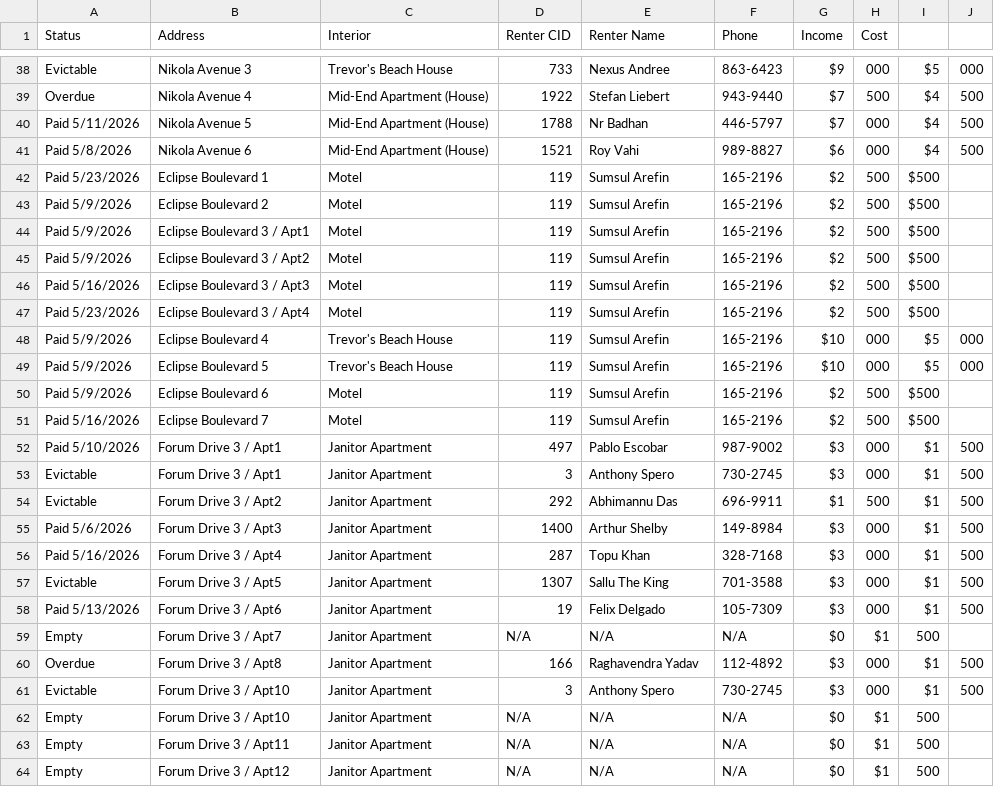
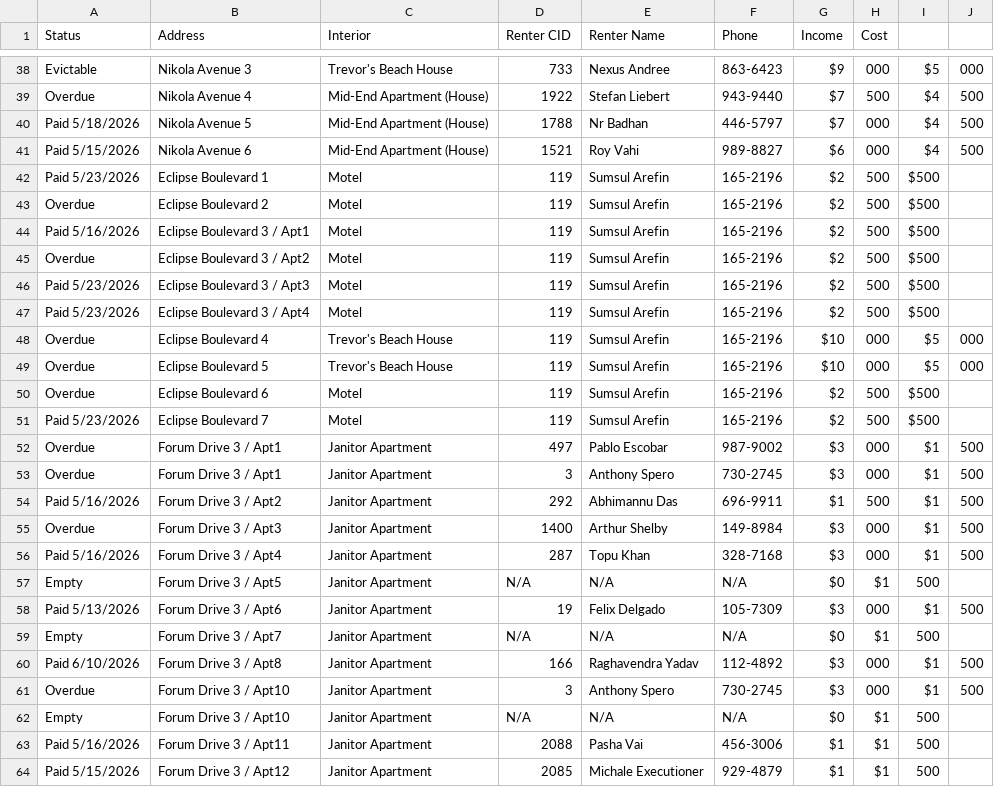
Before and after one commit to BlackBox-cmd/Adhikari-Builders, a CSV file: renters.csv, drawn as a sheet; only a part is shown, gaps mark what is left out; the diff covers the shown part only.

```diff
--- a/renters.csv
+++ b/renters.csv
@@ -39,26 +39,26 @@ Evictable,Nikola Avenue 3,Trevor's Beach House,733,Nexus Andree,863-6423,$9,000,
 Overdue,Nikola Avenue 4,Mid-End Apartment (House),1922,Stefan Liebert,943-9440,$7,500,$4,500
-Paid 5/11/2026,Nikola Avenue 5,Mid-End Apartment (House),1788,Nr Badhan,446-5797,$7,000,$4,500
-Paid 5/8/2026,Nikola Avenue 6,Mid-End Apartment (House),1521,Roy Vahi,989-8827,$6,000,$4,500
+Paid 5/18/2026,Nikola Avenue 5,Mid-End Apartment (House),1788,Nr Badhan,446-5797,$7,000,$4,500
+Paid 5/15/2026,Nikola Avenue 6,Mid-End Apartment (House),1521,Roy Vahi,989-8827,$6,000,$4,500
 Paid 5/23/2026,Eclipse Boulevard 1,Motel,119,Sumsul Arefin,165-2196,$2,500,$500
-Paid 5/9/2026,Eclipse Boulevard 2,Motel,119,Sumsul Arefin,165-2196,$2,500,$500
-Paid 5/9/2026,Eclipse Boulevard 3 / Apt1,Motel,119,Sumsul Arefin,165-2196,$2,500,$500
-Paid 5/9/2026,Eclipse Boulevard 3 / Apt2,Motel,119,Sumsul Arefin,165-2196,$2,500,$500
-Paid 5/16/2026,Eclipse Boulevard 3 / Apt3,Motel,119,Sumsul Arefin,165-2196,$2,500,$500
+Overdue,Eclipse Boulevard 2,Motel,119,Sumsul Arefin,165-2196,$2,500,$500
+Paid 5/16/2026,Eclipse Boulevard 3 / Apt1,Motel,119,Sumsul Arefin,165-2196,$2,500,$500
+Overdue,Eclipse Boulevard 3 / Apt2,Motel,119,Sumsul Arefin,165-2196,$2,500,$500
+Paid 5/23/2026,Eclipse Boulevard 3 / Apt3,Motel,119,Sumsul Arefin,165-2196,$2,500,$500
 Paid 5/23/2026,Eclipse Boulevard 3 / Apt4,Motel,119,Sumsul Arefin,165-2196,$2,500,$500
-Paid 5/9/2026,Eclipse Boulevard 4,Trevor's Beach House,119,Sumsul Arefin,165-2196,$10,000,$5,000
-Paid 5/9/2026,Eclipse Boulevard 5,Trevor's Beach House,119,Sumsul Arefin,165-2196,$10,000,$5,000
-Paid 5/9/2026,Eclipse Boulevard 6,Motel,119,Sumsul Arefin,165-2196,$2,500,$500
-Paid 5/16/2026,Eclipse Boulevard 7,Motel,119,Sumsul Arefin,165-2196,$2,500,$500
-Paid 5/10/2026,Forum Drive 3 / Apt1,Janitor Apartment,497,Pablo Escobar,987-9002,$3,000,$1,500
-Evictable,Forum Drive 3 / Apt1,Janitor Apartment,3,Anthony Spero,730-2745,$3,000,$1,500
-Evictable,Forum Drive 3 / Apt2,Janitor Apartment,292,Abhimannu Das,696-9911,$1,500,$1,500
-Paid 5/6/2026,Forum Drive 3 / Apt3,Janitor Apartment,1400,Arthur Shelby,149-8984,$3,000,$1,500
+Overdue,Eclipse Boulevard 4,Trevor's Beach House,119,Sumsul Arefin,165-2196,$10,000,$5,000
+Overdue,Eclipse Boulevard 5,Trevor's Beach House,119,Sumsul Arefin,165-2196,$10,000,$5,000
+Overdue,Eclipse Boulevard 6,Motel,119,Sumsul Arefin,165-2196,$2,500,$500
+Paid 5/23/2026,Eclipse Boulevard 7,Motel,119,Sumsul Arefin,165-2196,$2,500,$500
+Overdue,Forum Drive 3 / Apt1,Janitor Apartment,497,Pablo Escobar,987-9002,$3,000,$1,500
+Overdue,Forum Drive 3 / Apt1,Janitor Apartment,3,Anthony Spero,730-2745,$3,000,$1,500
+Paid 5/16/2026,Forum Drive 3 / Apt2,Janitor Apartment,292,Abhimannu Das,696-9911,$1,500,$1,500
+Overdue,Forum Drive 3 / Apt3,Janitor Apartment,1400,Arthur Shelby,149-8984,$3,000,$1,500
 Paid 5/16/2026,Forum Drive 3 / Apt4,Janitor Apartment,287,Topu Khan,328-7168,$3,000,$1,500
-Evictable,Forum Drive 3 / Apt5,Janitor Apartment,1307,Sallu The King,701-3588,$3,000,$1,500
+Empty,Forum Drive 3 / Apt5,Janitor Apartment,N/A,N/A,N/A,$0,$1,500
 Paid 5/13/2026,Forum Drive 3 / Apt6,Janitor Apartment,19,Felix Delgado,105-7309,$3,000,$1,500
 Empty,Forum Drive 3 / Apt7,Janitor Apartment,N/A,N/A,N/A,$0,$1,500
-Overdue,Forum Drive 3 / Apt8,Janitor Apartment,166,Raghavendra Yadav,112-4892,$3,000,$1,500
-Evictable,Forum Drive 3 / Apt10,Janitor Apartment,3,Anthony Spero,730-2745,$3,000,$1,500
+Paid 6/10/2026,Forum Drive 3 / Apt8,Janitor Apartment,166,Raghavendra Yadav,112-4892,$3,000,$1,500
+Overdue,Forum Drive 3 / Apt10,Janitor Apartment,3,Anthony Spero,730-2745,$3,000,$1,500
 Empty,Forum Drive 3 / Apt10,Janitor Apartment,N/A,N/A,N/A,$0,$1,500
-Empty,Forum Drive 3 / Apt11,Janitor Apartment,N/A,N/A,N/A,$0,$1,500
-Empty,Forum Drive 3 / Apt12,Janitor Apartment,N/A,N/A,N/A,$0,$1,500
+Paid 5/16/2026,Forum Drive 3 / Apt11,Janitor Apartment,2088,Pasha Vai,456-3006,$1,$1,500
+Paid 5/15/2026,Forum Drive 3 / Apt12,Janitor Apartment,2085,Michale Executioner,929-4879,$1,$1,500
```
Also changed, not shown: 89 edited cells elsewhere in this file, 3 other files.
